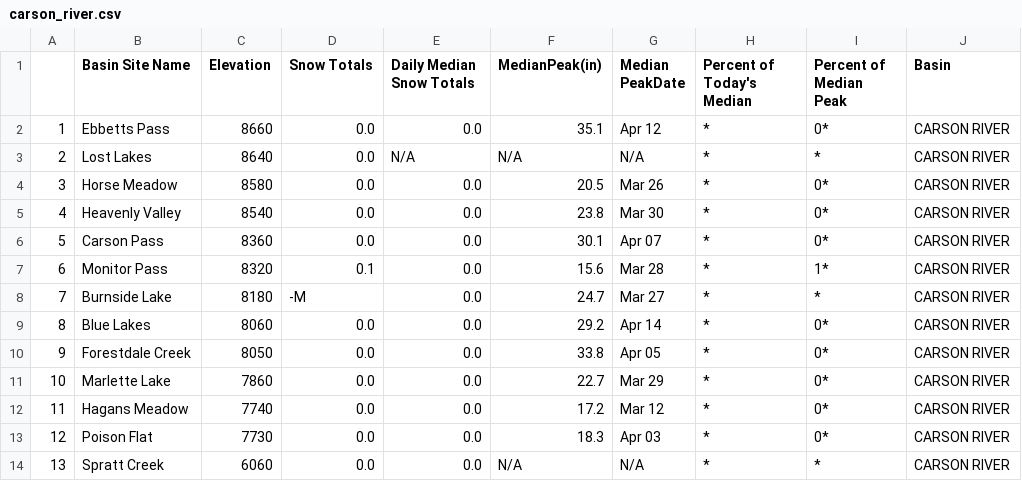
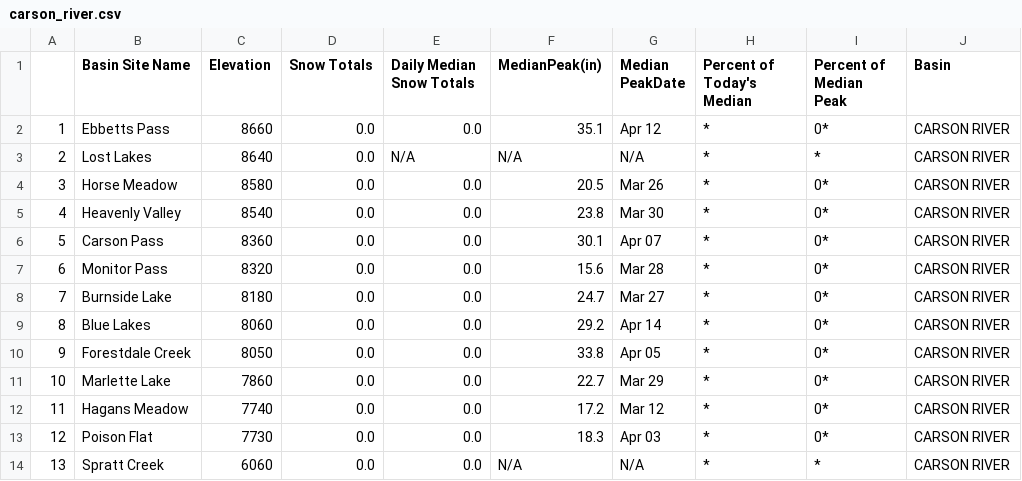
Before and after one commit to abcotvdata/CA-weather-tracker, a CSV file: carson_river.csv, drawn as a sheet.

```diff
--- a/carson_river.csv
+++ b/carson_river.csv
@@ -6,4 +6,4 @@
 "5","Carson Pass","8360","0.0","0.0","30.1","Apr 07","*","0*","CARSON RIVER"
-"6","Monitor Pass","8320","0.1","0.0","15.6","Mar 28","*","1*","CARSON RIVER"
-"7","Burnside Lake","8180","-M","0.0","24.7","Mar 27","*","*","CARSON RIVER"
+"6","Monitor Pass","8320","0.0","0.0","15.6","Mar 28","*","0*","CARSON RIVER"
+"7","Burnside Lake","8180","0.0","0.0","24.7","Mar 27","*","0*","CARSON RIVER"
 "8","Blue Lakes","8060","0.0","0.0","29.2","Apr 14","*","0*","CARSON RIVER"
```
Also changed, not shown: lower_humboldt_river.csv, northern_great_basin.csv, 9 other files.
